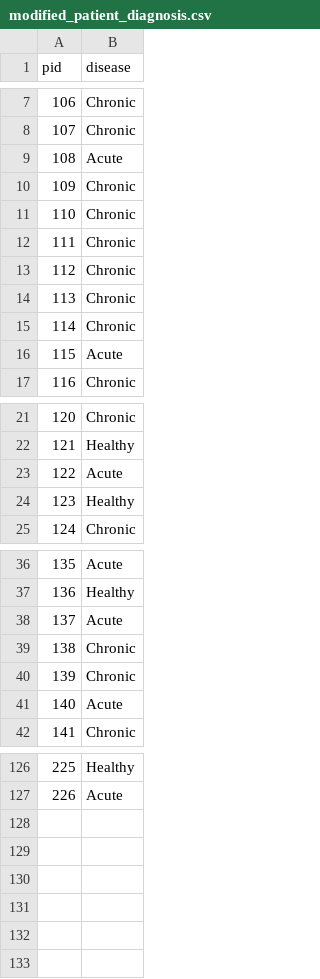
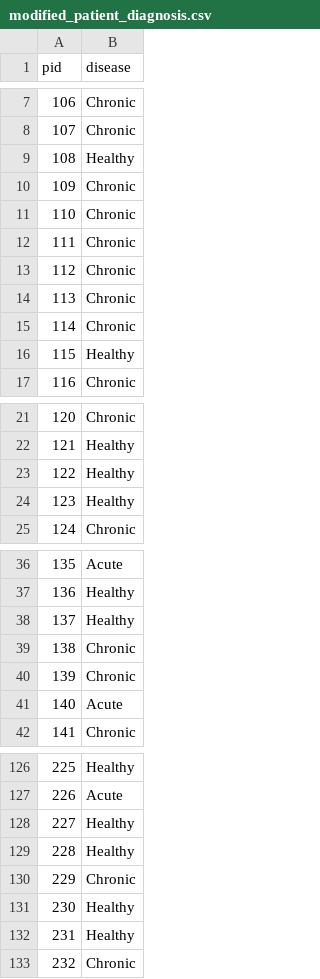
Before and after one commit to Mohammed-Khubaib/DeepRespNet, a CSV file: modified_patient_diagnosis.csv, drawn as a sheet; only a part is shown, gaps mark what is left out.

```diff
--- a/modified_patient_diagnosis.csv
+++ b/modified_patient_diagnosis.csv
@@ -8,3 +8,3 @@ pid,disease
 107,Chronic
-108,Acute
+108,Healthy
 109,Chronic
@@ -15,3 +15,3 @@ pid,disease
 114,Chronic
-115,Acute
+115,Healthy
 116,Chronic
@@ -22,3 +22,3 @@ pid,disease
 121,Healthy
-122,Acute
+122,Healthy
 123,Healthy
@@ -37,3 +37,3 @@ pid,disease
 136,Healthy
-137,Acute
+137,Healthy
 138,Chronic
@@ -127 +127,7 @@ pid,disease
 226,Acute
+227,Healthy
+228,Healthy
+229,Chronic
+230,Healthy
+231,Healthy
+232,Chronic
```
Also changed, not shown: 18 other files.
